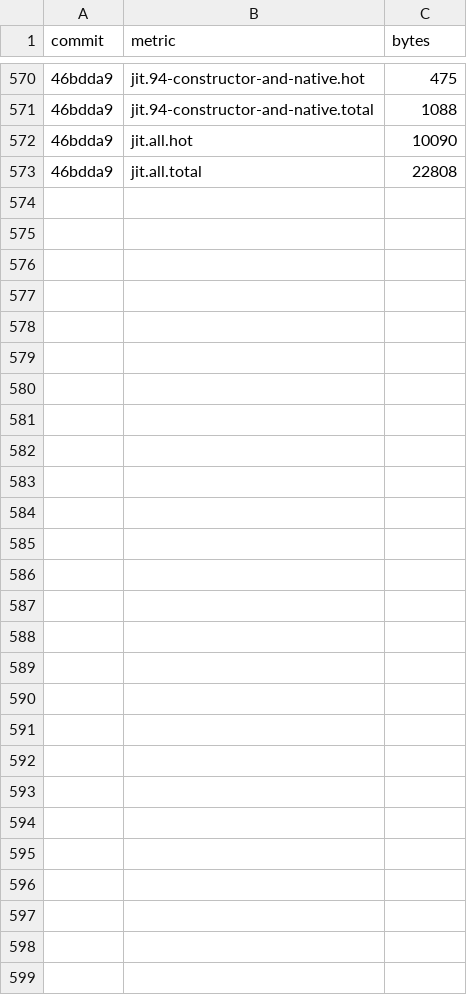
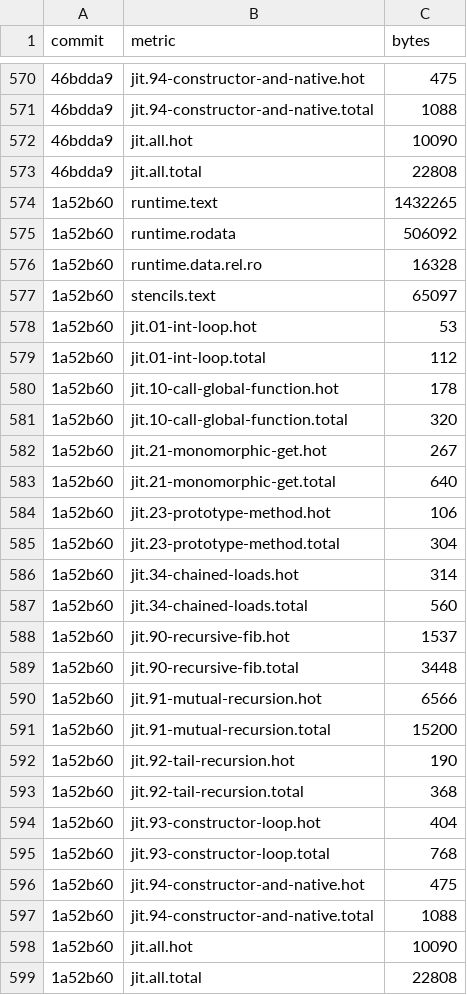
Before and after one commit to cesar-kunz/cloison, a TSV file: bench/sizes.tsv, drawn as a sheet; only a part is shown, gaps mark what is left out; the diff names each change by its address in the sheet, - before the commit and + after, or states it on an @@ line.

Commit message:
Record sizes for 2e95379

```diff
--- a/bench/sizes.tsv
+++ b/bench/sizes.tsv
+row 574: 1a52b60 | runtime.text | 1432265
+row 575: 1a52b60 | runtime.rodata | 506092
+row 576: 1a52b60 | runtime.data.rel.ro | 16328
+row 577: 1a52b60 | stencils.text | 65097
+row 578: 1a52b60 | jit.01-int-loop.hot | 53
+row 579: 1a52b60 | jit.01-int-loop.total | 112
+row 580: 1a52b60 | jit.10-call-global-function.hot | 178
+row 581: 1a52b60 | jit.10-call-global-function.total | 320
+row 582: 1a52b60 | jit.21-monomorphic-get.hot | 267
+row 583: 1a52b60 | jit.21-monomorphic-get.total | 640
+row 584: 1a52b60 | jit.23-prototype-method.hot | 106
+row 585: 1a52b60 | jit.23-prototype-method.total | 304
+row 586: 1a52b60 | jit.34-chained-loads.hot | 314
+row 587: 1a52b60 | jit.34-chained-loads.total | 560
+row 588: 1a52b60 | jit.90-recursive-fib.hot | 1537
+row 589: 1a52b60 | jit.90-recursive-fib.total | 3448
+row 590: 1a52b60 | jit.91-mutual-recursion.hot | 6566
+row 591: 1a52b60 | jit.91-mutual-recursion.total | 15200
+row 592: 1a52b60 | jit.92-tail-recursion.hot | 190
+row 593: 1a52b60 | jit.92-tail-recursion.total | 368
+row 594: 1a52b60 | jit.93-constructor-loop.hot | 404
+row 595: 1a52b60 | jit.93-constructor-loop.total | 768
+row 596: 1a52b60 | jit.94-constructor-and-native.hot | 475
+row 597: 1a52b60 | jit.94-constructor-and-native.total | 1088
+row 598: 1a52b60 | jit.all.hot | 10090
+row 599: 1a52b60 | jit.all.total | 22808
```
